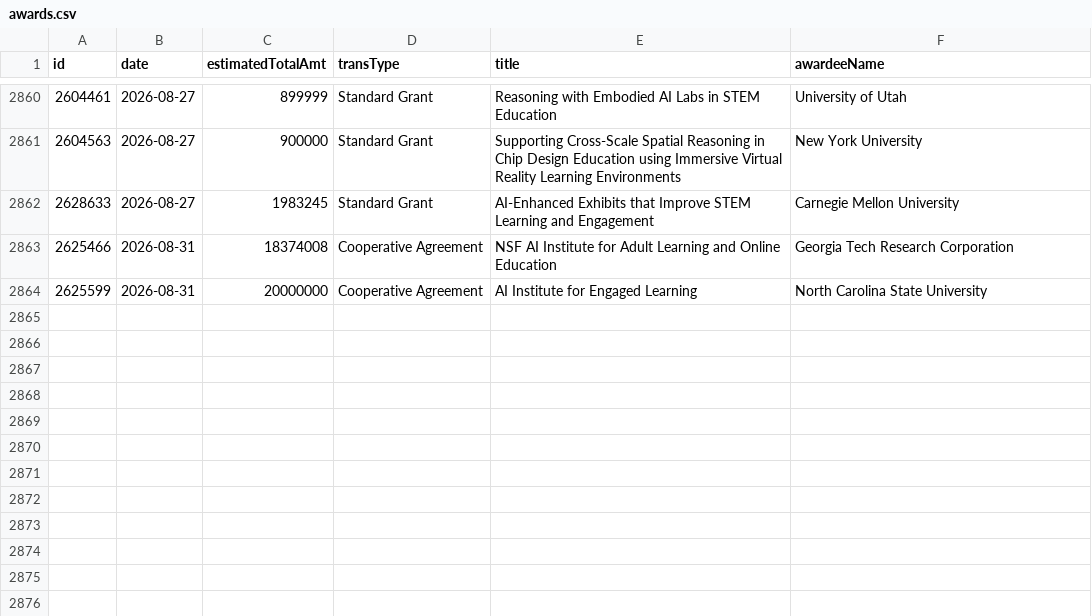
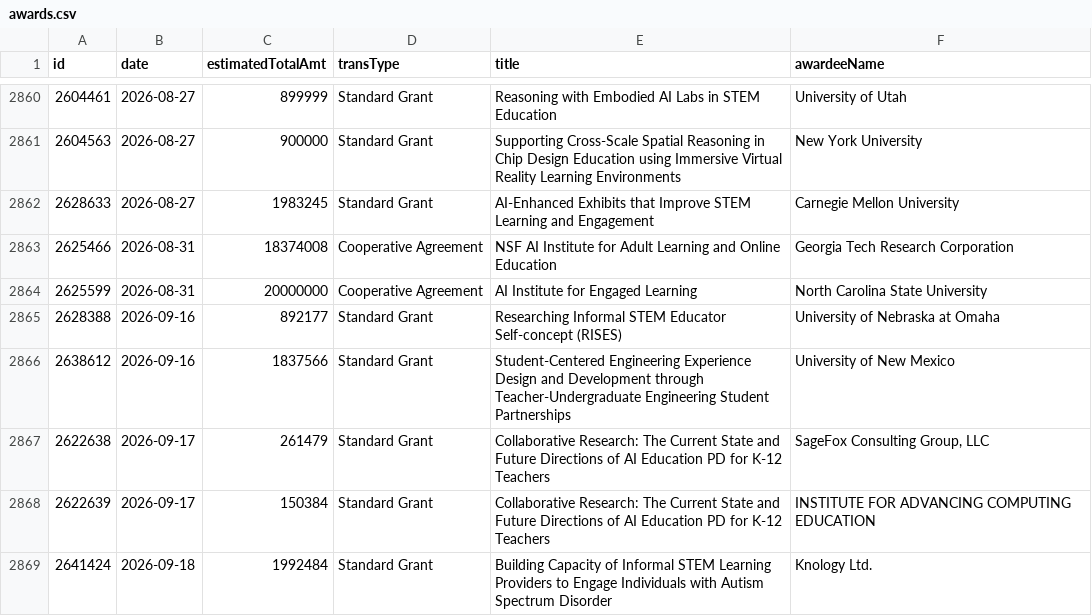
Before and after one commit to jpwolfson/science-funding-dashboard, a CSV file: data/nsf/edu/drl/awards.csv, drawn as a sheet; only a part is shown, gaps mark what is left out; the diff names each change by its address in the sheet, - before the commit and + after, or states it on an @@ line.

```diff
--- a/data/nsf/edu/drl/awards.csv
+++ b/data/nsf/edu/drl/awards.csv
+row 2865: 2628388 | 2026-09-16 | 892177 | Standard Grant | Researching Informal STEM Educator Self-concept (RISES) | University of Nebraska at Omaha
+row 2866: 2638612 | 2026-09-16 | 1837566 | Standard Grant | Student-Centered Engineering Experience Design and Development through Teacher-Undergraduate Engineering Student Partnerships | University of New Mexico
+row 2867: 2622638 | 2026-09-17 | 261479 | Standard Grant | Collaborative Research: The Current State and Future Directions of AI Education PD for K-12 Teachers | SageFox Consulting Group, LLC
+row 2868: 2622639 | 2026-09-17 | 150384 | Standard Grant | Collaborative Research: The Current State and Future Directions of AI Education PD for K-12 Teachers | INSTITUTE FOR ADVANCING COMPUTING EDUCATION
+row 2869: 2641424 | 2026-09-18 | 1992484 | Standard Grant | Building Capacity of Informal STEM Learning Providers to Engage Individuals with Autism Spectrum Disorder | Knology Ltd.
```
Also changed, not shown: 1 other file.
